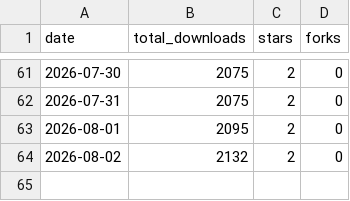
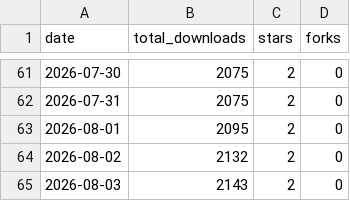
Before and after one commit to Tzamun-Arabia-IT-Co/auxly-memory-cli, a CSV file: metrics/downloads.csv, drawn as a sheet; only a part is shown, gaps mark what is left out.

Commit message:
chore(metrics): snapshot 2026-08-03

```diff
--- a/metrics/downloads.csv
+++ b/metrics/downloads.csv
@@ -64 +64,2 @@ date,total_downloads,stars,forks
 2026-08-02,2132,2,0
+2026-08-03,2143,2,0
```
Also changed, not shown: 1 other file.
